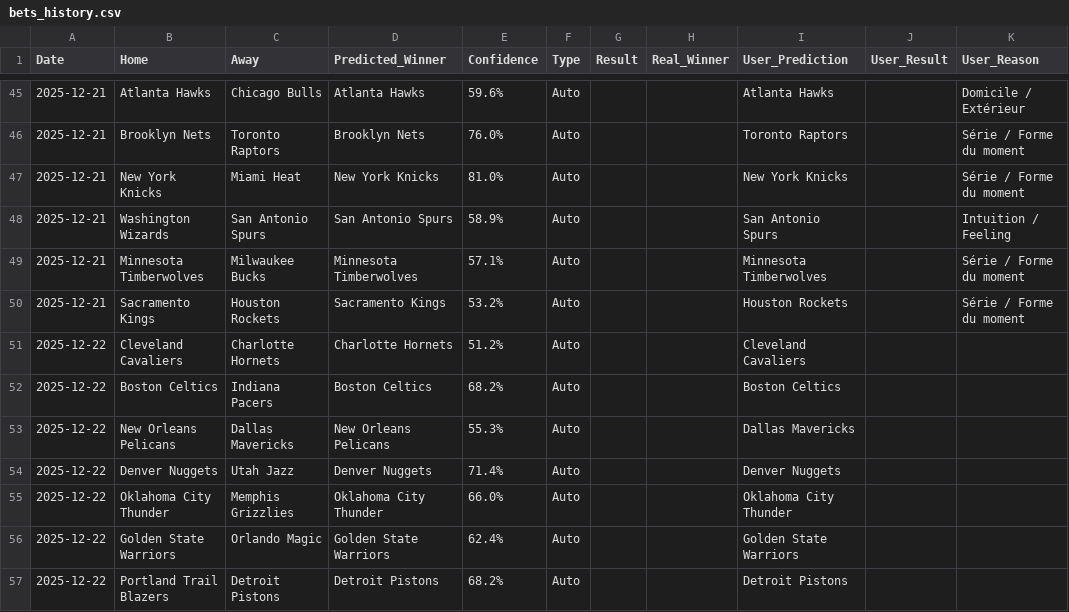
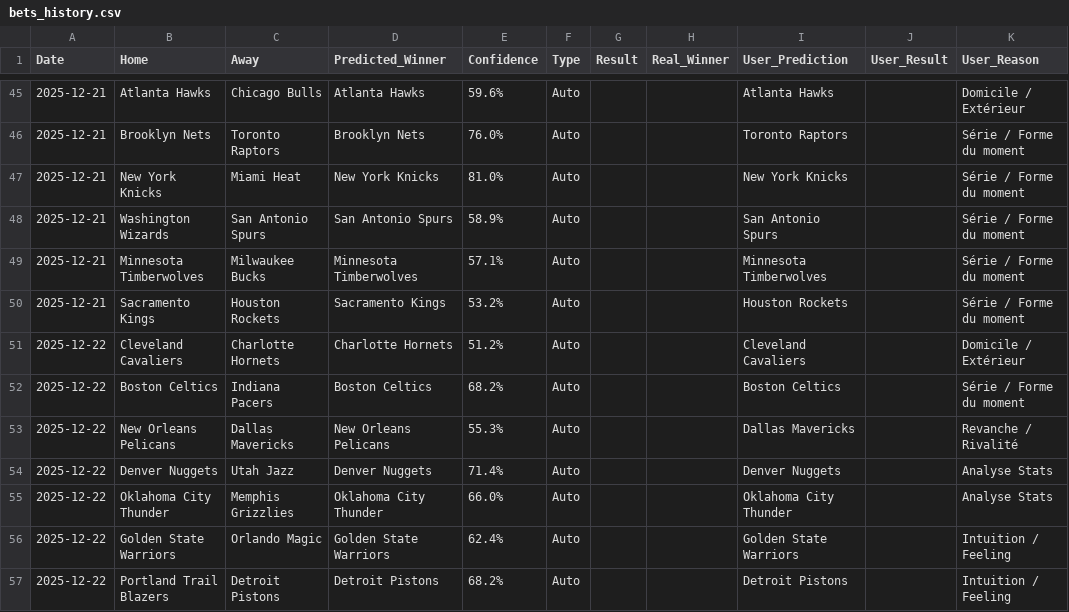
Before and after one commit to ykaraky/nba-agent-predictor, a CSV file: data/bets_history.csv, drawn as a sheet; only a part is shown, gaps mark what is left out.

Commit message:
v8 sync user bets

```diff
--- a/data/bets_history.csv
+++ b/data/bets_history.csv
@@ -47,11 +47,11 @@ Date,Home,Away,Predicted_Winner,Confidence,Type,Result,Real_Winner,User_Predicti
 2025-12-21,New York Knicks,Miami Heat,New York Knicks,81.0%,Auto,,,New York Knicks,,Série / Forme du moment
-2025-12-21,Washington Wizards,San Antonio Spurs,San Antonio Spurs,58.9%,Auto,,,San Antonio Spurs,,Intuition / Feeling
+2025-12-21,Washington Wizards,San Antonio Spurs,San Antonio Spurs,58.9%,Auto,,,San Antonio Spurs,,Série / Forme du moment
 2025-12-21,Minnesota Timberwolves,Milwaukee Bucks,Minnesota Timberwolves,57.1%,Auto,,,Minnesota Timberwolves,,Série / Forme du moment
 2025-12-21,Sacramento Kings,Houston Rockets,Sacramento Kings,53.2%,Auto,,,Houston Rockets,,Série / Forme du moment
-2025-12-22,Cleveland Cavaliers,Charlotte Hornets,Charlotte Hornets,51.2%,Auto,,,Cleveland Cavaliers,,
-2025-12-22,Boston Celtics,Indiana Pacers,Boston Celtics,68.2%,Auto,,,Boston Celtics,,
-2025-12-22,New Orleans Pelicans,Dallas Mavericks,New Orleans Pelicans,55.3%,Auto,,,Dallas Mavericks,,
-2025-12-22,Denver Nuggets,Utah Jazz,Denver Nuggets,71.4%,Auto,,,Denver Nuggets,,
-2025-12-22,Oklahoma City Thunder,Memphis Grizzlies,Oklahoma City Thunder,66.0%,Auto,,,Oklahoma City Thunder,,
-2025-12-22,Golden State Warriors,Orlando Magic,Golden State Warriors,62.4%,Auto,,,Golden State Warriors,,
-2025-12-22,Portland Trail Blazers,Detroit Pistons,Detroit Pistons,68.2%,Auto,,,Detroit Pistons,,
+2025-12-22,Cleveland Cavaliers,Charlotte Hornets,Charlotte Hornets,51.2%,Auto,,,Cleveland Cavaliers,,Domicile / Extérieur
+2025-12-22,Boston Celtics,Indiana Pacers,Boston Celtics,68.2%,Auto,,,Boston Celtics,,Série / Forme du moment
+2025-12-22,New Orleans Pelicans,Dallas Mavericks,New Orleans Pelicans,55.3%,Auto,,,Dallas Mavericks,,Revanche / Rivalité
+2025-12-22,Denver Nuggets,Utah Jazz,Denver Nuggets,71.4%,Auto,,,Denver Nuggets,,Analyse Stats
+2025-12-22,Oklahoma City Thunder,Memphis Grizzlies,Oklahoma City Thunder,66.0%,Auto,,,Oklahoma City Thunder,,Analyse Stats
+2025-12-22,Golden State Warriors,Orlando Magic,Golden State Warriors,62.4%,Auto,,,Golden State Warriors,,Intuition / Feeling
+2025-12-22,Portland Trail Blazers,Detroit Pistons,Detroit Pistons,68.2%,Auto,,,Detroit Pistons,,Intuition / Feeling
```
